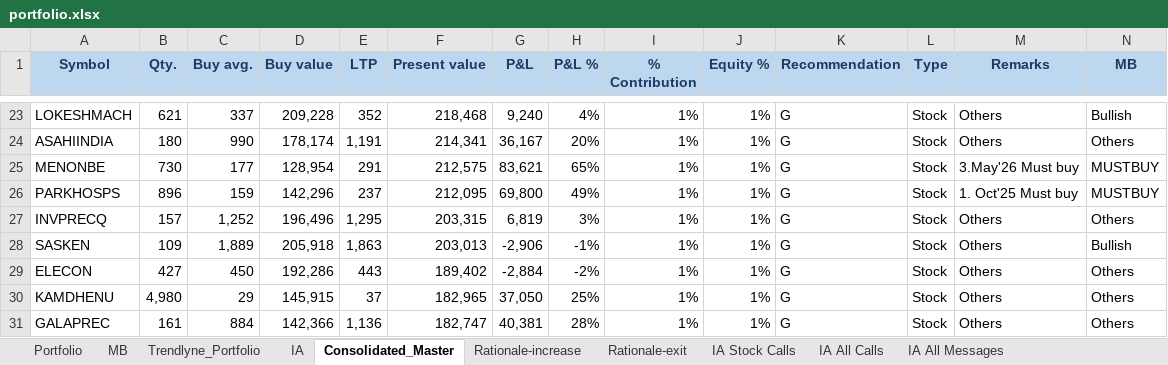
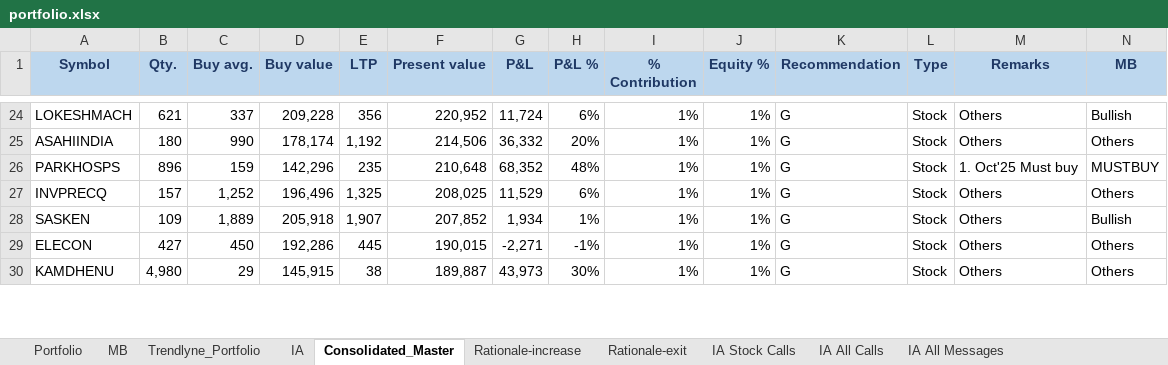
Before and after one commit to kvector0001/STT-Dashboard, an Excel workbook: data/portfolio.xlsx, sheet Consolidated_Master, drawn as a sheet; only a part is shown, gaps mark what is left out; values as stored, in another font and other column widths than the file's, no borders; charts and pictures and conditional formats not drawn; removed rows and columns are numbered as before the commit, all else as after; the diff covers the shown part only; the diff names each change by its address in the sheet, - before the commit and + after, or states it on an @@ line.

```diff
--- a/data/portfolio.xlsx (sheet Consolidated_Master)
+++ b/data/portfolio.xlsx (sheet Consolidated_Master)
-E24 (LTP): 352
+E24 (LTP): 356
-F24 (Present value): 218,468
+F24 (Present value): 220,952
-G24 (P&L): 9,240
+G24 (P&L): 11,724
-H24 (P&L %): 4%
+H24 (P&L %): 6%
-E25 (LTP): 1,191
+E25 (LTP): 1,192
-F25 (Present value): 214,341
+F25 (Present value): 214,506
-G25 (P&L): 36,167
+G25 (P&L): 36,332
-row 25: MENONBE | 730 | 177 | 128,954 | 291 | 212,575 | 83,621 | 65% | 1% | 1% | G | Stock | 3.May'26 Must buy | MUSTBUY
-E26 (LTP): 237
+E26 (LTP): 235
-F26 (Present value): 212,095
+F26 (Present value): 210,648
-G26 (P&L): 69,800
+G26 (P&L): 68,352
-H26 (P&L %): 49%
+H26 (P&L %): 48%
-E27 (LTP): 1,295
+E27 (LTP): 1,325
-F27 (Present value): 203,315
+F27 (Present value): 208,025
-G27 (P&L): 6,819
+G27 (P&L): 11,529
-H27 (P&L %): 3%
+H27 (P&L %): 6%
-E28 (LTP): 1,863
+E28 (LTP): 1,907
-F28 (Present value): 203,013
+F28 (Present value): 207,852
-G28 (P&L): -2,906
+G28 (P&L): 1,934
-H28 (P&L %): -1%
+H28 (P&L %): 1%
-E29 (LTP): 443
+E29 (LTP): 445
-F29 (Present value): 189,402
+F29 (Present value): 190,015
-G29 (P&L): -2,884
+G29 (P&L): -2,271
-H29 (P&L %): -2%
+H29 (P&L %): -1%
-E30 (LTP): 37
+E30 (LTP): 38
-F30 (Present value): 182,965
+F30 (Present value): 189,887
-G30 (P&L): 37,050
+G30 (P&L): 43,973
-H30 (P&L %): 25%
+H30 (P&L %): 30%
-row 31: GALAPREC | 161 | 884 | 142,366 | 1,136 | 182,747 | 40,381 | 28% | 1% | 1% | G | Stock | Others | Others
```
Also changed, not shown: 39 added rows, 36 removed rows and 452 edited cells elsewhere in this sheet, sheet Portfolio, sheet IA, sheet Trendlyne_Portfolio, sheet MB, 2 other files.
